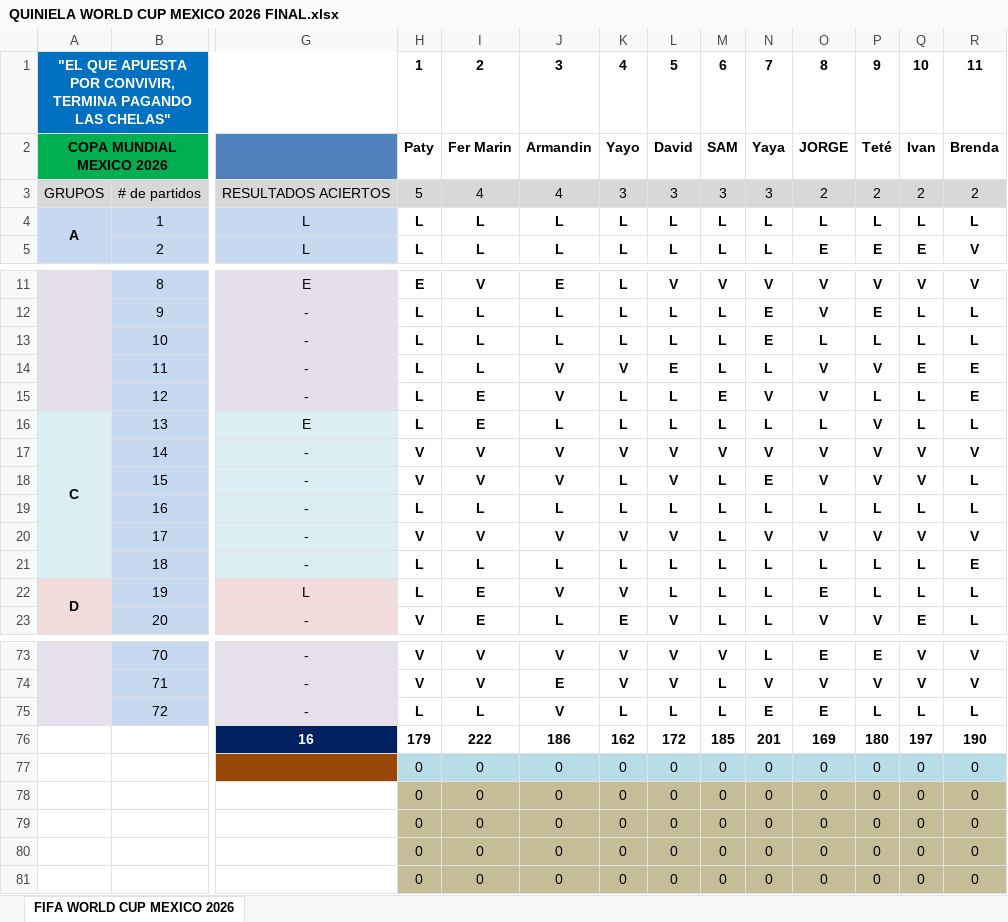
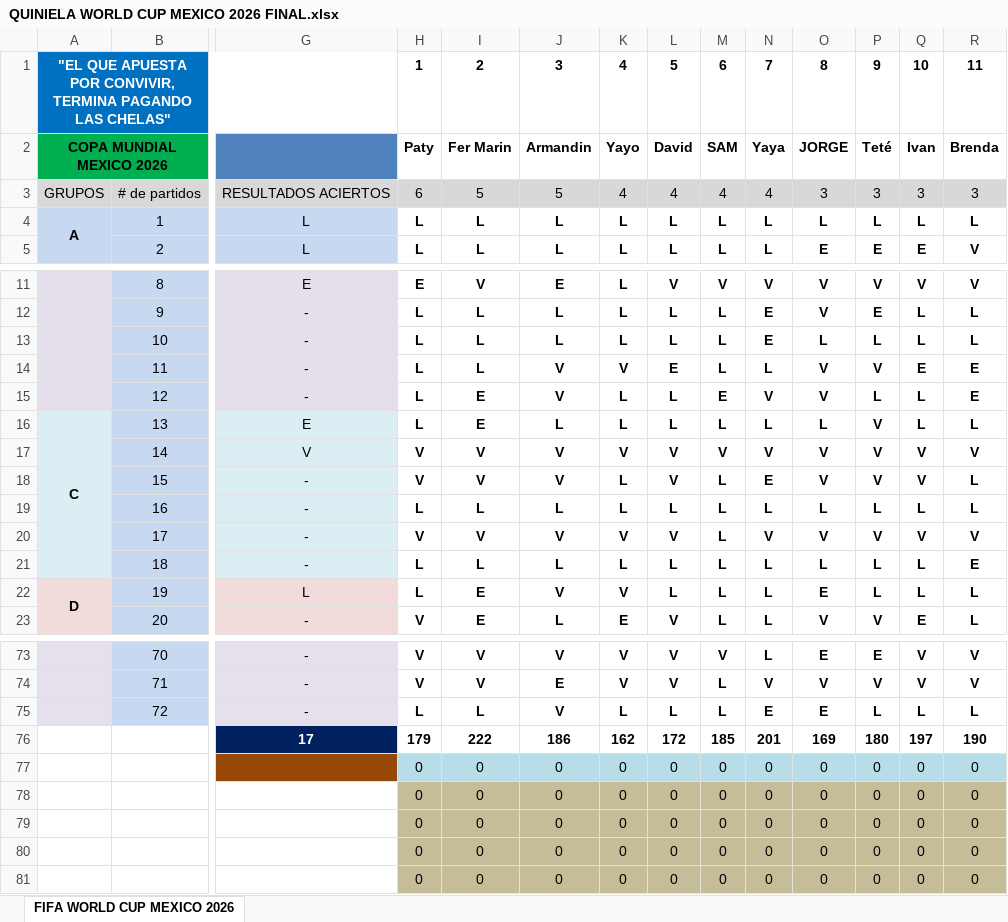
Before and after one commit to limondeagua-svg/Quiniela-World-Cup-Mexico-2026, an Excel workbook: QUINIELA WORLD CUP MEXICO 2026 FINAL.xlsx, sheet FIFA WORLD CUP MEXICO 2026, drawn as a sheet; only a part is shown, gaps mark what is left out; values as stored, in another font and other column widths than the file's, no borders; conditional formats not drawn; removed rows and columns are numbered as before the commit, all else as after; rows hold the shown columns only; the diff covers the shown part only; the diff names each change by its address in the sheet, - before the commit and + after, or states it on an @@ line.

Commit message:
Add files via upload

```diff
--- a/QUINIELA WORLD CUP MEXICO 2026 FINAL.xlsx (sheet FIFA WORLD CUP MEXICO 2026)
+++ b/QUINIELA WORLD CUP MEXICO 2026 FINAL.xlsx (sheet FIFA WORLD CUP MEXICO 2026)
-H3: 5
+H3: 6
-I3: 4
+I3: 5
-J3: 4
+J3: 5
-K3: 3
+K3: 4
-L3: 3
+L3: 4
-M3: 3
+M3: 4
-N3: 3
+N3: 4
-O3: 2
+O3: 3
-P3: 2
+P3: 3
-Q3: 2
+Q3: 3
-R3: 2
+R3: 3
-G17: -
+G17: V
-G76: 16
+G76: 17
-row 77:  |  |  | 0 | 0 | 0 | 0 | 0 | 0 | 0 | 0 | 0 | 0 | 0
-row 78:  |  |  | 0 | 0 | 0 | 0 | 0 | 0 | 0 | 0 | 0 | 0 | 0
+row 77:  |  |  | 0 | 0 | 0 | 0 | 0 | 0 | 0 | 0 | 0 | 0 | 0
+row 78:  |  |  | 0 | 0 | 0 | 0 | 0 | 0 | 0 | 0 | 0 | 0 | 0
```
Also changed, not shown: 2 edited cells elsewhere in this sheet.
